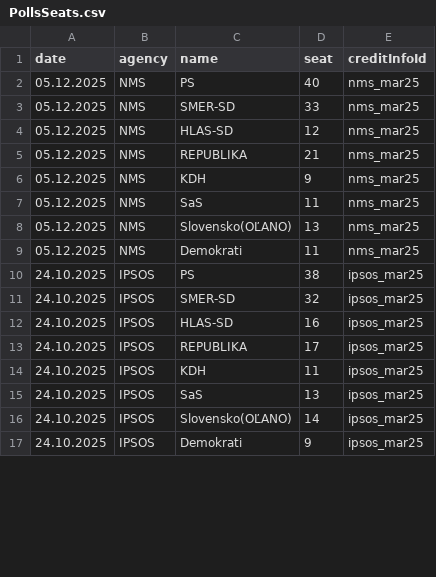
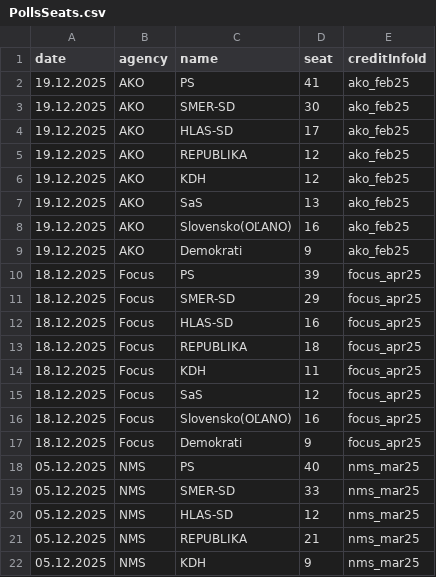
Before and after one commit to MartinHBA/politicalparties, a CSV file: PollsSeats.csv, drawn as a sheet; only a part is shown; the shorter side is filled out with more unchanged rows; the diff covers the shown part only.

Commit message:
Update PollsSeats.csv with new polling data
Added new polling data for AKO and Focus agencies, and removed outdated entries.

```diff
--- a/PollsSeats.csv
+++ b/PollsSeats.csv
@@ -1,2 +1,18 @@
 date,agency,name,seat,creditInfoId
+19.12.2025,AKO,PS,41,ako_feb25
+19.12.2025,AKO,SMER-SD,30,ako_feb25
+19.12.2025,AKO,HLAS-SD,17,ako_feb25
+19.12.2025,AKO,REPUBLIKA,12,ako_feb25
+19.12.2025,AKO,KDH,12,ako_feb25
+19.12.2025,AKO,SaS,13,ako_feb25
+19.12.2025,AKO,Slovensko(OĽANO),16,ako_feb25
+19.12.2025,AKO,Demokrati,9,ako_feb25
+18.12.2025,Focus,PS,39,focus_apr25
+18.12.2025,Focus,SMER-SD,29,focus_apr25
+18.12.2025,Focus,HLAS-SD,16,focus_apr25
+18.12.2025,Focus,REPUBLIKA,18,focus_apr25
+18.12.2025,Focus,KDH,11,focus_apr25
+18.12.2025,Focus,SaS,12,focus_apr25
+18.12.2025,Focus,Slovensko(OĽANO),16,focus_apr25
+18.12.2025,Focus,Demokrati,9,focus_apr25
 05.12.2025,NMS,PS,40,nms_mar25
```
Also changed, not shown: 16 removed rows elsewhere in this file.
